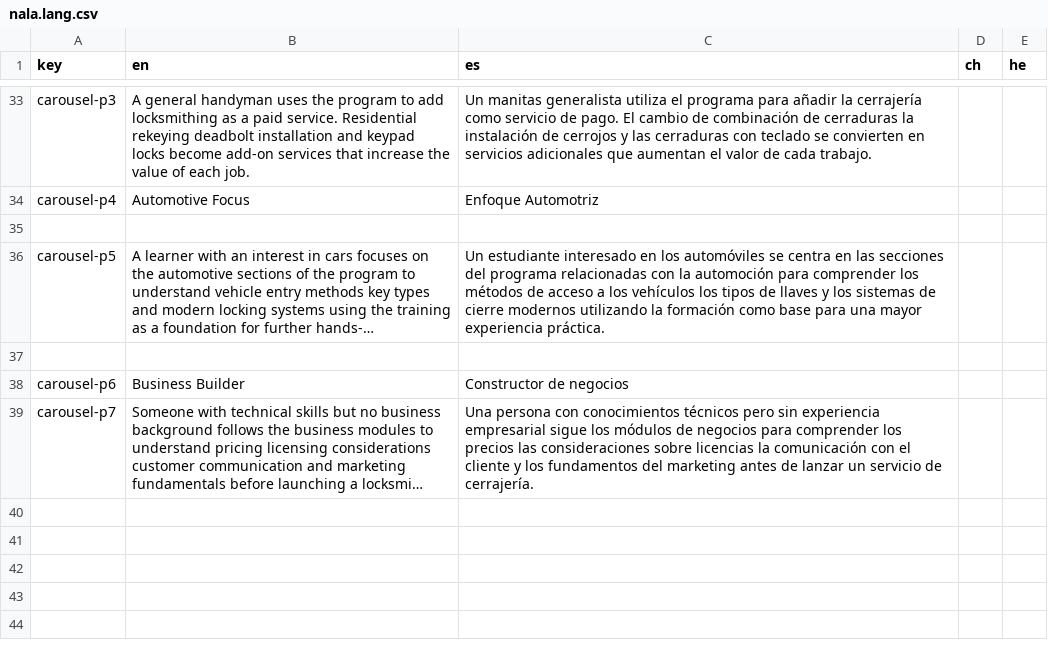
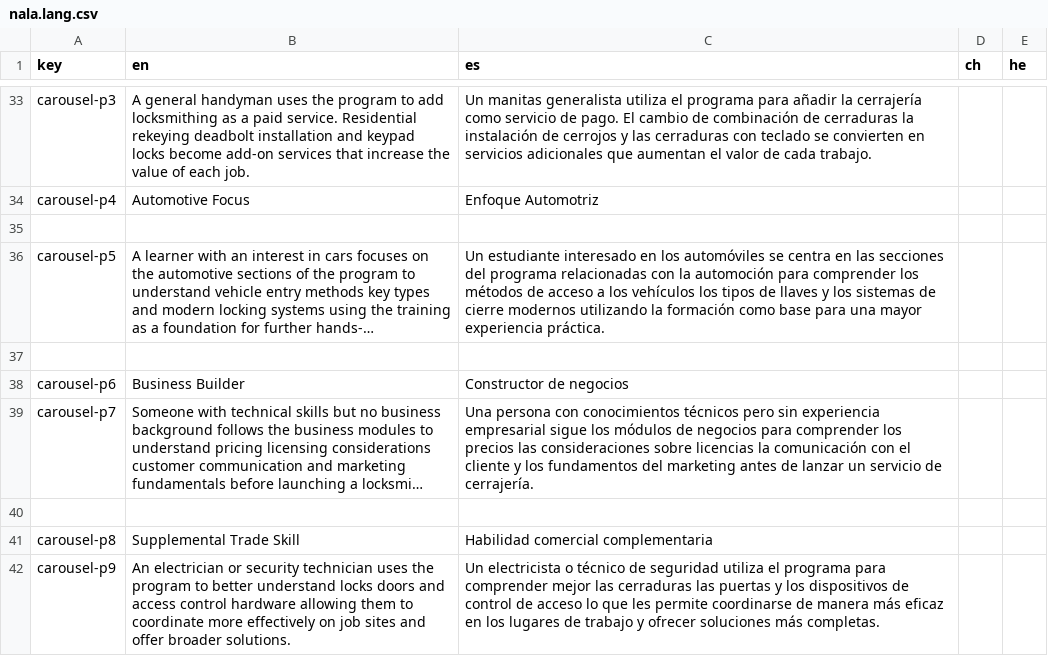
Before and after one commit to NYCMEL/nala-website, a CSV file: langs/nala.lang.csv, drawn as a sheet; only a part is shown, gaps mark what is left out; long unchanged cells end in …; the diff names each change by its address in the sheet, - before the commit and + after, or states it on an @@ line.

```diff
--- a/langs/nala.lang.csv
+++ b/langs/nala.lang.csv
+row 40: (empty)
+row 41: carousel-p8 | Supplemental Trade Skill | Habilidad comercial complementaria
+row 42: carousel-p9 | An electrician or security technician uses the program to better understand locks doors and access control hardware allowing them to coordinate more effectively on job sites and offer broader solutions. | Un electricista o técnico de seguridad utiliza el programa para comprender mejor las cerraduras las puertas y los dispositivos de control de acceso lo que les permite coordinarse de manera más eficaz en los lugares de trabajo y ofrecer soluciones más completas.
```
Also changed, not shown: 1 other file.
